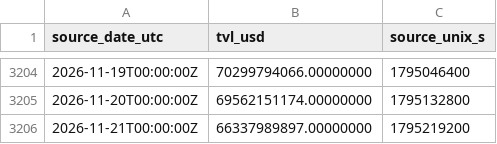
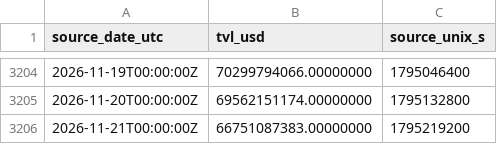
Before and after one commit to imthequin2811-gif/radar-pisau-jatuh, a CSV file: data/tvl/daily_official.csv, drawn as a sheet; only a part is shown, gaps mark what is left out.

```diff
--- a/data/tvl/daily_official.csv
+++ b/data/tvl/daily_official.csv
@@ -3205,2 +3205,2 @@ source_date_utc,tvl_usd,source_unix_s
 2026-11-20T00:00:00Z,69562151174.00000000,1795132800
-2026-11-21T00:00:00Z,66337989897.00000000,1795219200
+2026-11-21T00:00:00Z,66751087383.00000000,1795219200
```
Also changed, not shown: data/tvl/hourly_observed.csv, 2 other files.
